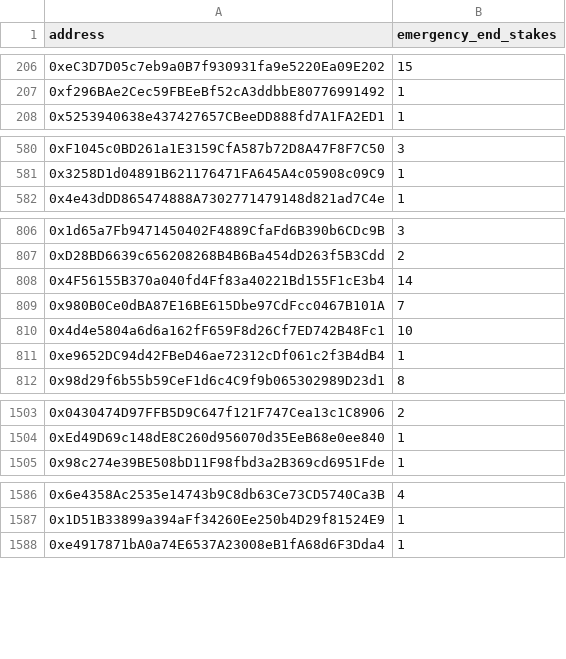
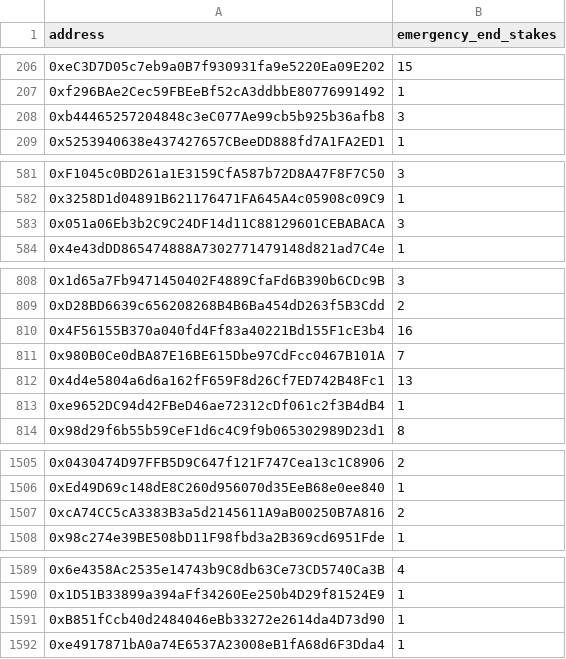
Before and after one commit to benispresence/frontend_liquidhex, a CSV file: excluded_emergency_end_stakers.csv, drawn as a sheet; only a part is shown, gaps mark what is left out; addresses are those after the commit; the diff covers the shown part only; the diff names each change by its address in the sheet, - before the commit and + after, or states it on an @@ line.

```diff
--- a/excluded_emergency_end_stakers.csv
+++ b/excluded_emergency_end_stakers.csv
+row 208: 0xb44465257204848c3eC077Ae99cb5b925b36afb8 | 3
+row 583: 0x051a06Eb3b2C9C24DF14d11C88129601CEBABACA | 3
-B810 (emergency_end_stakes): 14
+B810 (emergency_end_stakes): 16
-B812 (emergency_end_stakes): 10
+B812 (emergency_end_stakes): 13
+row 1507: 0xcA74CC5cA3383B3a5d2145611A9aB00250B7A816 | 2
+row 1591: 0xB851fCcb40d2484046eBb33272e2614da4D73d90 | 1
```
Also changed, not shown: 22 added rows and 22 edited cells elsewhere in this file, excluded_net_sellers.csv, 2 other files.
